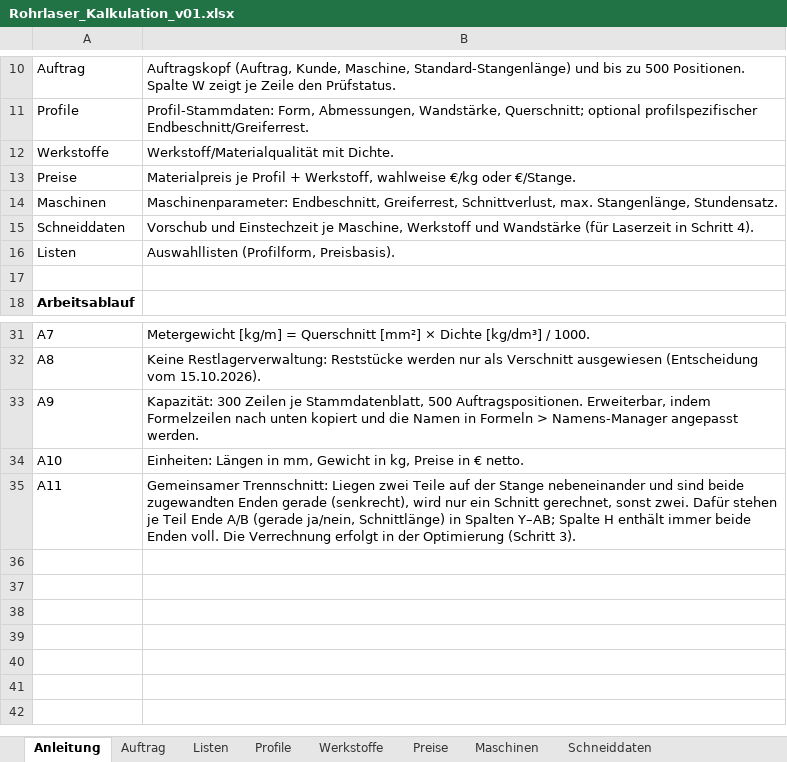
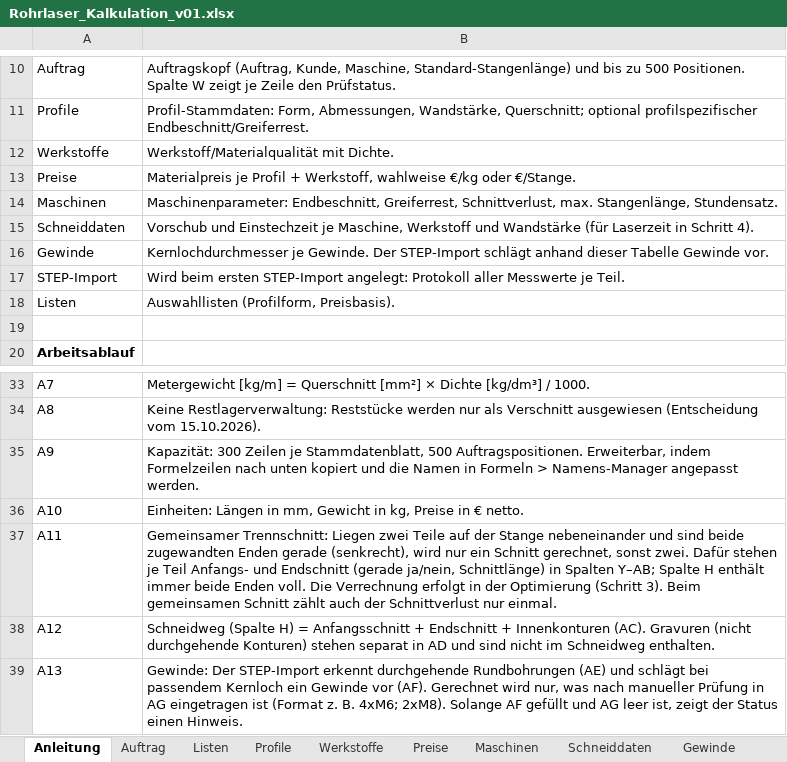
Before and after one commit to patrickbrundiers-dev/Rohrlaser-Kalkulation-, an Excel workbook: mappe/Rohrlaser_Kalkulation_v01.xlsx, sheet Anleitung, drawn as a sheet; only a part is shown, gaps mark what is left out; values as stored, in another font and other column widths than the file's, no borders; addresses are those after the commit; the diff names each change by its address in the sheet, - before the commit and + after, or states it on an @@ line.

```diff
--- a/mappe/Rohrlaser_Kalkulation_v01.xlsx (sheet Anleitung)
+++ b/mappe/Rohrlaser_Kalkulation_v01.xlsx (sheet Anleitung)
+sheet tab: Gewinde
+row 16: Gewinde | Kernlochdurchmesser je Gewinde. Der STEP-Import schlägt anhand dieser Tabelle Gewinde vor.
+row 17: STEP-Import | Wird beim ersten STEP-Import angelegt: Protokoll aller Messwerte je Teil.
-B37: …je Teil Ende A/B (gerade ja/nein, Schnittlänge) in Spalten Y–AB; Spalte H enthält immer beide Enden voll. Die Verrechnung erfolgt in der Optimierung (Schritt 3).
+B37: …je Teil Anfangs- und Endschnitt (gerade ja/nein, Schnittlänge) in Spalten Y–AB; Spalte H enthält immer beide Enden voll. Die Verrechnung erfolgt in der Optimierung (Schritt 3). Beim gemeinsamen Schnitt zählt auch der Schnittverlust nur einmal.
+row 38: A12 | Schneidweg (Spalte H) = Anfangsschnitt + Endschnitt + Innenkonturen (AC). Gravuren (nicht durchgehende Konturen) stehen separat in AD und sind nicht im Schneidweg enthalten.
+row 39: A13 | Gewinde: Der STEP-Import erkennt durchgehende Rundbohrungen (AE) und schlägt bei passendem Kernloch ein Gewinde vor (AF). Gerechnet wird nur, was nach manueller Prüfung in AG eingetragen ist (Format z. B. 4xM6; 2xM8). Solange AF gefüllt und AG leer ist, zeigt der Status einen Hinweis.
```
Also changed, not shown: sheet Auftrag, formulas that keep their value, 7 other files.
